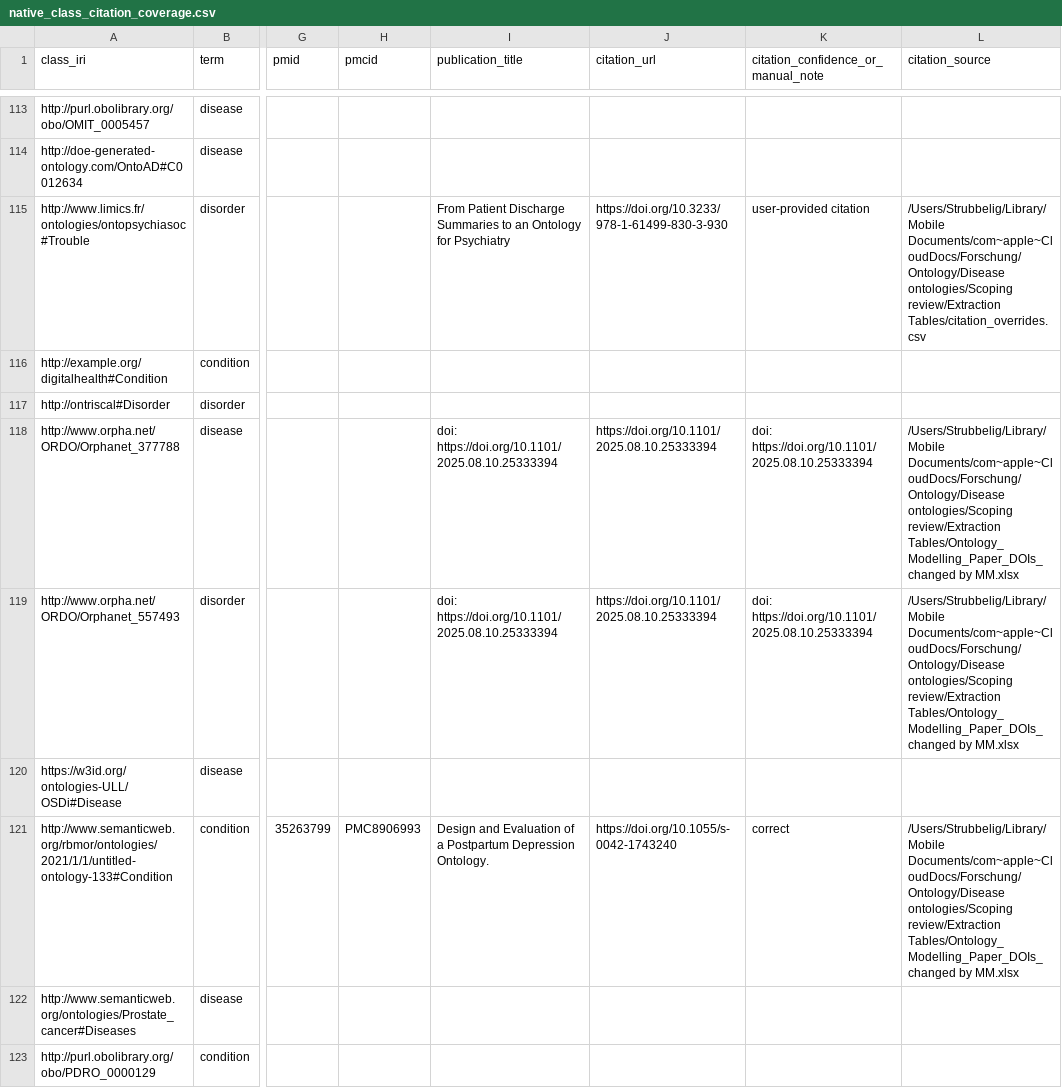
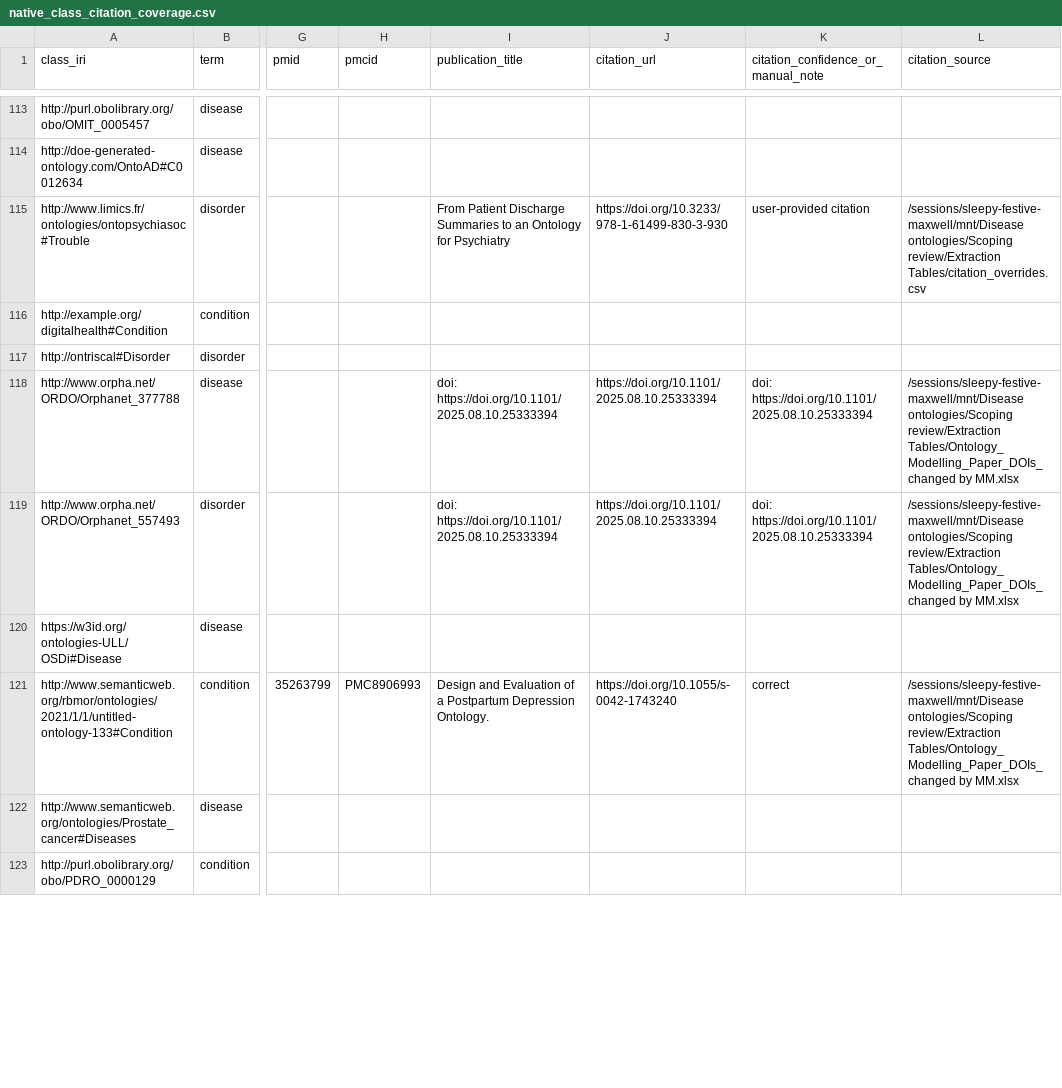
Before and after one commit to Strubbelig/Disease_onto, a CSV file: Scoping review/Extraction Tables/native_class_citation_coverage.csv, drawn as a sheet; only a part is shown, gaps mark what is left out; the diff covers the shown part only; the diff names each change by its address in the sheet, - before the commit and + after, or states it on an @@ line.

```diff
--- a/Scoping review/Extraction Tables/native_class_citation_coverage.csv
+++ b/Scoping review/Extraction Tables/native_class_citation_coverage.csv
-L115 (citation_source): /Users/Strubbelig/Library/Mobile Documents/com~apple~CloudDocs/Forschung/Ontology/Disease ontologies/Scoping review/Extraction…
+L115 (citation_source): /sessions/sleepy-festive-maxwell/mnt/Disease ontologies/Scoping review/Extraction…
-L118:L119 (citation_source): /Users/Strubbelig/Library/Mobile Documents/com~apple~CloudDocs/Forschung/Ontology/Disease ontologies/Scoping review/Extraction…
+L118:L119 (citation_source): /sessions/sleepy-festive-maxwell/mnt/Disease ontologies/Scoping review/Extraction…
-L121 (citation_source): /Users/Strubbelig/Library/Mobile Documents/com~apple~CloudDocs/Forschung/Ontology/Disease ontologies/Scoping review/Extraction…
+L121 (citation_source): /sessions/sleepy-festive-maxwell/mnt/Disease ontologies/Scoping review/Extraction…
```
Also changed, not shown: 63 edited cells elsewhere in this file, Scoping review/Extraction Tables/disease_terms_manual_annotations.csv, 10 other files.
